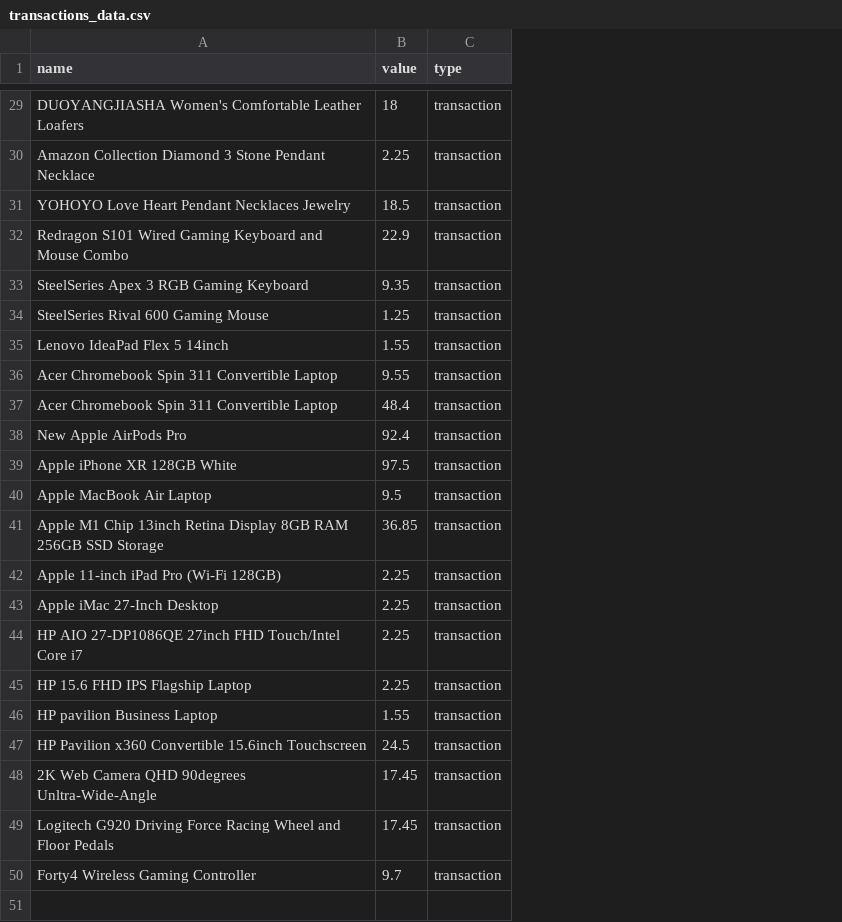
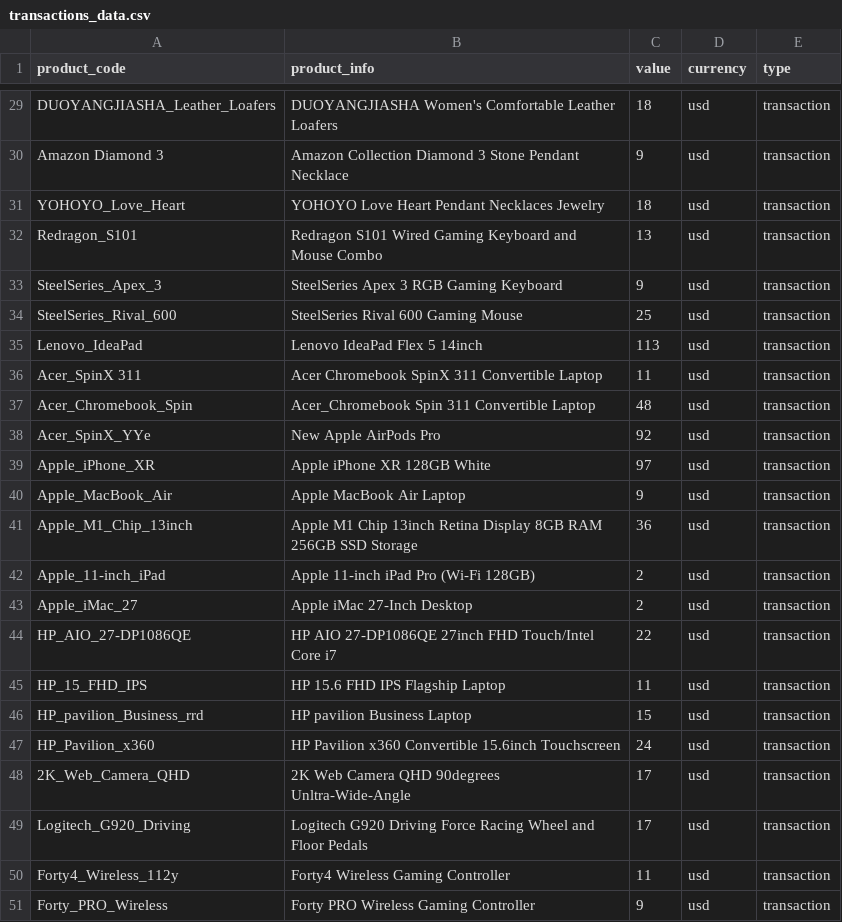
Before and after one commit to anjilinux/project-flask-mysql-nginx-, a CSV file: media/transactions_data.csv, drawn as a sheet; only a part is shown, gaps mark what is left out; addresses are those after the commit; the diff covers the shown part only; the diff names each change by its address in the sheet, - before the commit and + after, or states it on an @@ line.

```diff
--- a/media/transactions_data.csv
+++ b/media/transactions_data.csv
+column A (product_code), rows 29-50: DUOYANGJIASHA_Leather_Loafers | Amazon Diamond 3 | YOHOYO_Love_Heart | Redragon_S101 | SteelSeries_Apex_3 | SteelSeries_Rival_600 | Lenovo_IdeaPad | Acer_SpinX 311 | Acer_Chromebook_Spin | Acer_SpinX_YYe | Apple_iPhone_XR | Apple_MacBook_Air | Apple_M1_Chip_13inch | Apple_11-inch_iPad | Apple_iMac_27 | HP_AIO_27-DP1086QE | HP_15_FHD_IPS | HP_pavilion_Business_rrd | HP_Pavilion_x360 | 2K_Web_Camera_QHD | Logitech_G920_Driving | Forty4_Wireless_112y
+column D (currency), rows 29-50: all usd
-B1: name
+B1: product_info
-C30 (value): 2.25
+C30 (value): 9
-C31 (value): 18.5
+C31 (value): 18
-C32 (value): 22.9
+C32 (value): 13
-C33 (value): 9.35
+C33 (value): 9
-C34 (value): 1.25
+C34 (value): 25
-C35 (value): 1.55
+C35 (value): 113
-B36 (product_info): Acer Chromebook Spin 311 Convertible Laptop
+B36 (product_info): Acer Chromebook SpinX 311 Convertible Laptop
-C36 (value): 9.55
+C36 (value): 11
-B37 (product_info): Acer Chromebook Spin 311 Convertible Laptop
+B37 (product_info): Acer_Chromebook Spin 311 Convertible Laptop
-C37 (value): 48.4
+C37 (value): 48
-C38 (value): 92.4
+C38 (value): 92
-C39 (value): 97.5
+C39 (value): 97
-C40 (value): 9.5
+C40 (value): 9
-C41 (value): 36.85
+C41 (value): 36
-C42:C43 (value): 2.25
+C42:C43 (value): 2
-C44 (value): 2.25
+C44 (value): 22
-C45 (value): 2.25
+C45 (value): 11
-C46 (value): 1.55
+C46 (value): 15
-C47 (value): 24.5
+C47 (value): 24
-C48:C49 (value): 17.45
+C48:C49 (value): 17
-C50 (value): 9.7
+C50 (value): 11
+row 51: Forty_PRO_Wireless | Forty PRO Wireless Gaming Controller | 9 | usd | transaction
```
Also changed, not shown: 23 edited cells elsewhere in this file, 5 other files.
